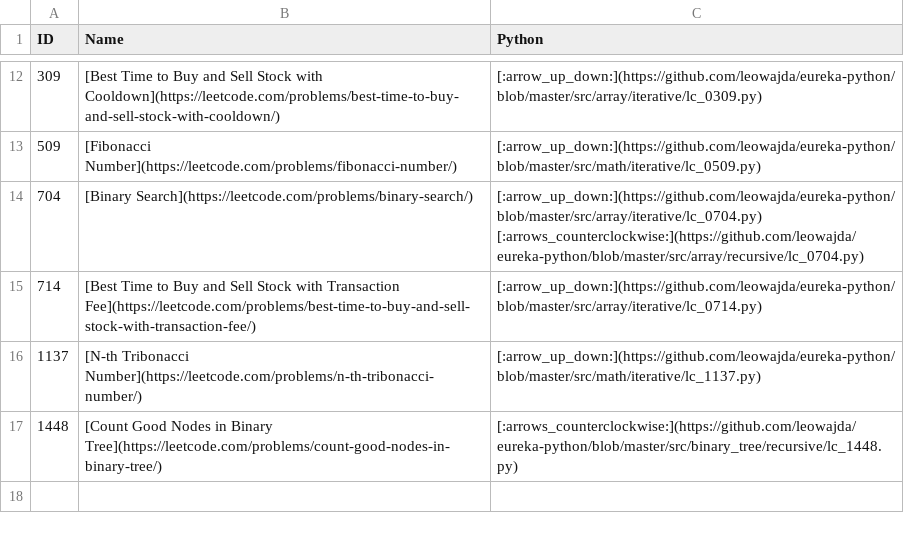
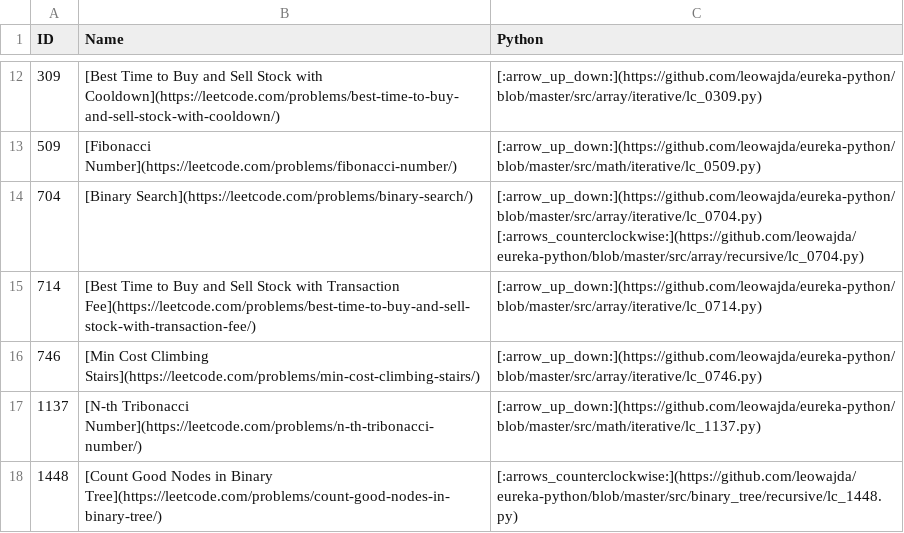
Before and after one commit to leowajda/eureka-python, a CSV file: docs/data.csv, drawn as a sheet; only a part is shown, gaps mark what is left out; the diff names each change by its address in the sheet, - before the commit and + after, or states it on an @@ line.

```diff
--- a/docs/data.csv
+++ b/docs/data.csv
+row 16: 746 | [Min Cost Climbing Stairs](https://leetcode.com/problems/min-cost-climbing-stairs/) | [:arrow_up_down:](https://github.com/leowajda/eureka-python/blob/master/src/array/iterative/lc_0746.py)
```
Also changed, not shown: 1 other file.
